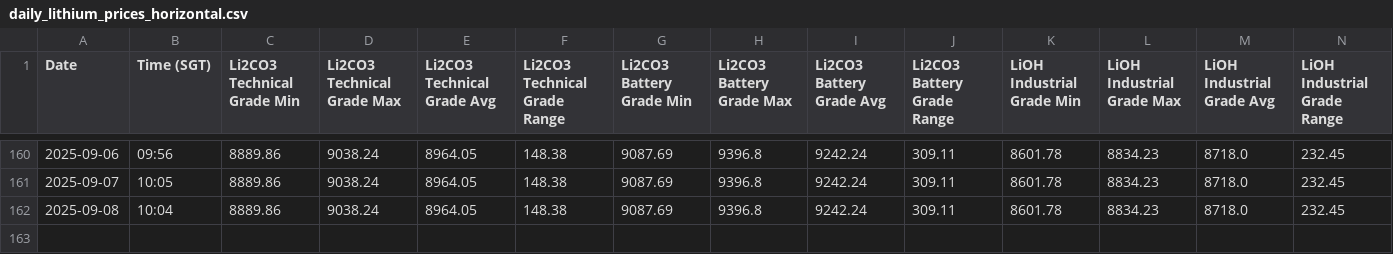
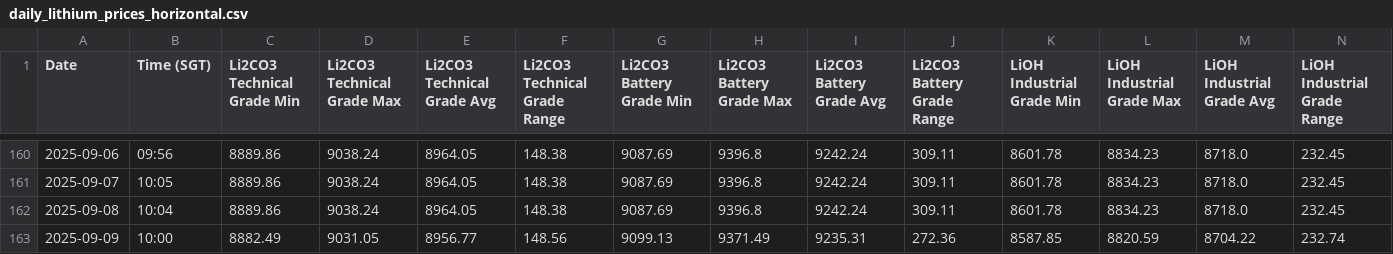
Before and after one commit to hkgl1/smm_usd_price_scraper.py, a CSV file: daily_lithium_prices_horizontal.csv, drawn as a sheet; only a part is shown, gaps mark what is left out; rows hold the shown columns only; the diff names each change by its address in the sheet, - before the commit and + after, or states it on an @@ line.

```diff
--- a/daily_lithium_prices_horizontal.csv
+++ b/daily_lithium_prices_horizontal.csv
+row 163: 2025-09-09 | 10:00 | 8882.49 | 9031.05 | 8956.77 | 148.56 | 9099.13 | 9371.49 | 9235.31 | 272.36 | 8587.85 | 8820.59 | 8704.22 | 232.74
```
